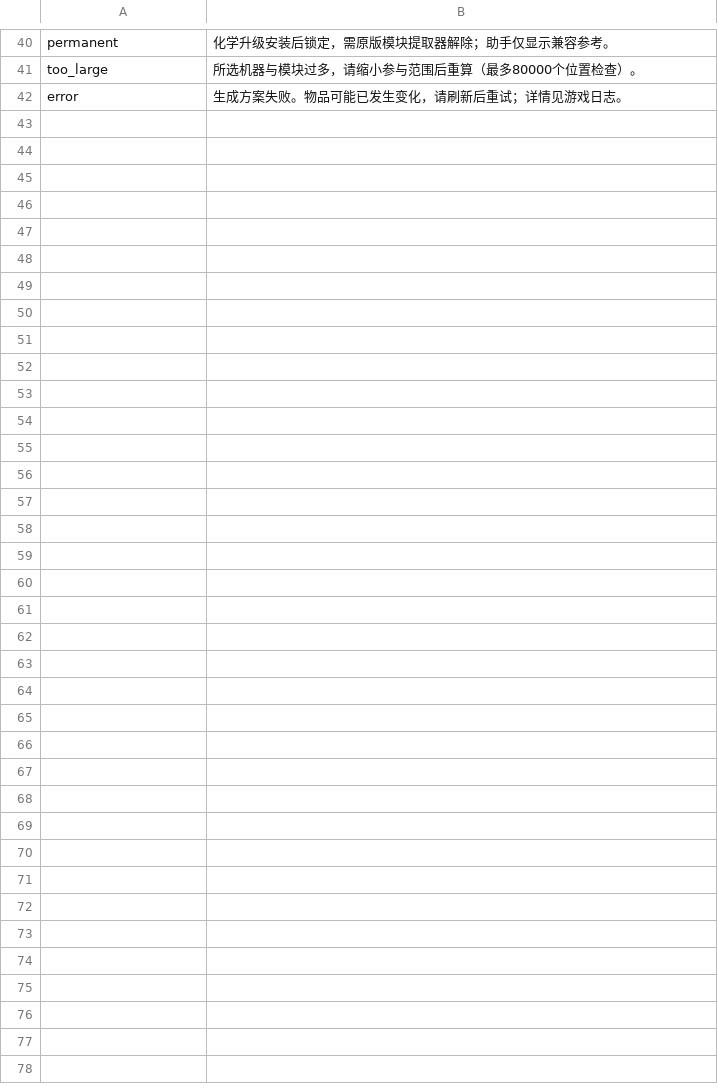
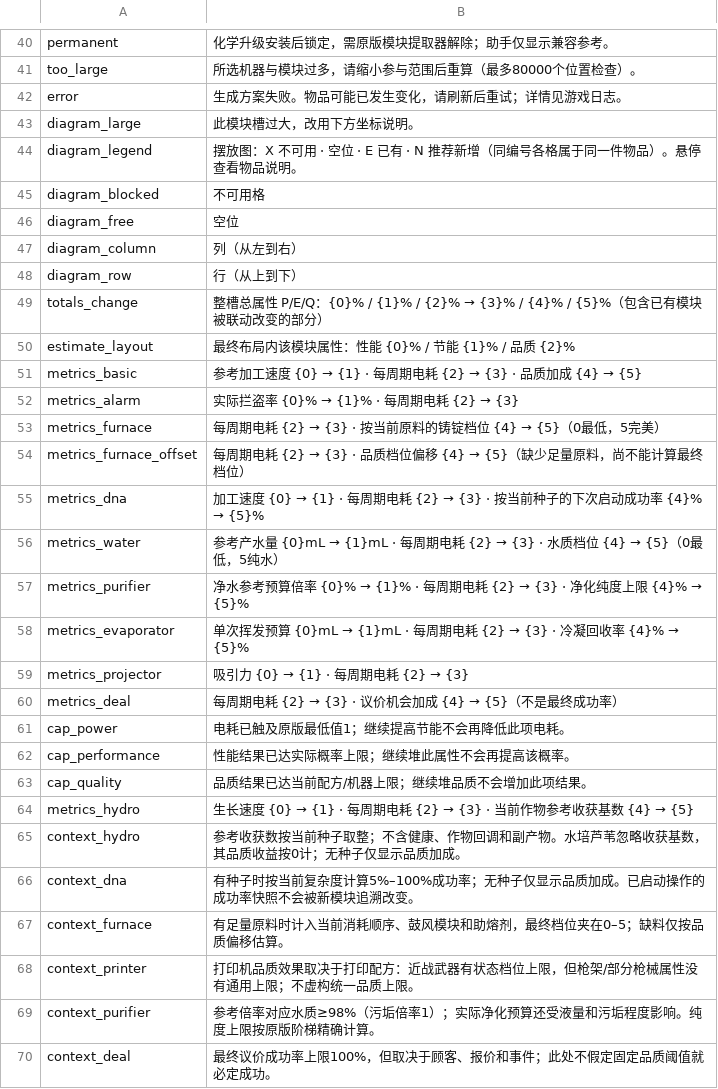
Before and after one commit to mcxufly/probably-stolen-module-advisor, a CSV file: assets/Localization/zh.csv, drawn as a sheet; only a part is shown, gaps mark what is left out; the diff covers the shown part only.

```diff
--- a/assets/Localization/zh.csv
+++ b/assets/Localization/zh.csv
@@ -42 +42,29 @@ too_large,所选机器与模块过多，请缩小参与范围后重算（最多8
 error,生成方案失败。物品可能已发生变化，请刷新后重试；详情见游戏日志。
+diagram_large,此模块槽过大，改用下方坐标说明。
+diagram_legend,摆放图：X 不可用 · 空位 · E 已有 · N 推荐新增（同编号各格属于同一件物品）。悬停查看物品说明。
+diagram_blocked,不可用格
+diagram_free,空位
+diagram_column,列（从左到右）
+diagram_row,行（从上到下）
+totals_change,整槽总属性 P/E/Q：{0}% / {1}% / {2}% → {3}% / {4}% / {5}%（包含已有模块被联动改变的部分）
+estimate_layout,最终布局内该模块属性：性能 {0}% / 节能 {1}% / 品质 {2}%
+metrics_basic,参考加工速度 {0} → {1} · 每周期电耗 {2} → {3} · 品质加成 {4} → {5}
+metrics_alarm,实际拦盗率 {0}% → {1}% · 每周期电耗 {2} → {3}
+metrics_furnace,每周期电耗 {2} → {3} · 按当前原料的铸锭档位 {4} → {5}（0最低，5完美）
+metrics_furnace_offset,每周期电耗 {2} → {3} · 品质档位偏移 {4} → {5}（缺少足量原料，尚不能计算最终档位）
+metrics_dna,加工速度 {0} → {1} · 每周期电耗 {2} → {3} · 按当前种子的下次启动成功率 {4}% → {5}%
+metrics_water,参考产水量 {0}mL → {1}mL · 每周期电耗 {2} → {3} · 水质档位 {4} → {5}（0最低，5纯水）
+metrics_purifier,净水参考预算倍率 {0}% → {1}% · 每周期电耗 {2} → {3} · 净化纯度上限 {4}% → {5}%
+metrics_evaporator,单次挥发预算 {0}mL → {1}mL · 每周期电耗 {2} → {3} · 冷凝回收率 {4}% → {5}%
+metrics_projector,吸引力 {0} → {1} · 每周期电耗 {2} → {3}
+metrics_deal,每周期电耗 {2} → {3} · 议价机会加成 {4} → {5}（不是最终成功率）
+cap_power,电耗已触及原版最低值1；继续提高节能不会再降低此项电耗。
+cap_performance,性能结果已达实际概率上限；继续堆此属性不会再提高该概率。
+cap_quality,品质结果已达当前配方/机器上限；继续堆品质不会增加此项结果。
+metrics_hydro,生长速度 {0} → {1} · 每周期电耗 {2} → {3} · 当前作物参考收获基数 {4} → {5}
+context_hydro,参考收获数按当前种子取整；不含健康、作物回调和副产物。水培芦苇忽略收获基数，其品质收益按0计；无种子仅显示品质加成。
+context_dna,有种子时按当前复杂度计算5%–100%成功率；无种子仅显示品质加成。已启动操作的成功率快照不会被新模块追溯改变。
+context_furnace,有足量原料时计入当前消耗顺序、鼓风模块和助熔剂，最终档位夹在0–5；缺料仅按品质偏移估算。
+context_printer,打印机品质效果取决于打印配方：近战武器有状态档位上限，但枪架/部分枪械属性没有通用上限；不虚构统一品质上限。
+context_purifier,参考倍率对应水质≥98%（污垢倍率1）；实际净化预算还受液量和污垢程度影响。纯度上限按原版阶梯精确计算。
+context_deal,最终议价成功率上限100%，但取决于顾客、报价和事件；此处不假定固定品质阈值就必定成功。
```
Also changed, not shown: 1 edited cell elsewhere in this file, assets/Localization/en.csv, 19 other files.
